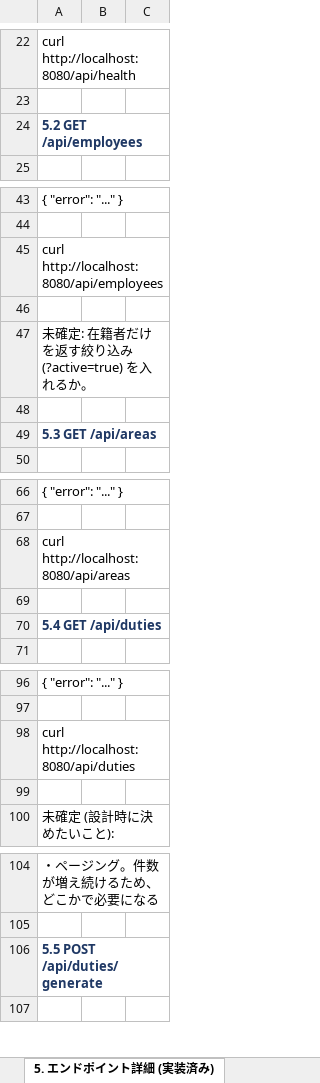
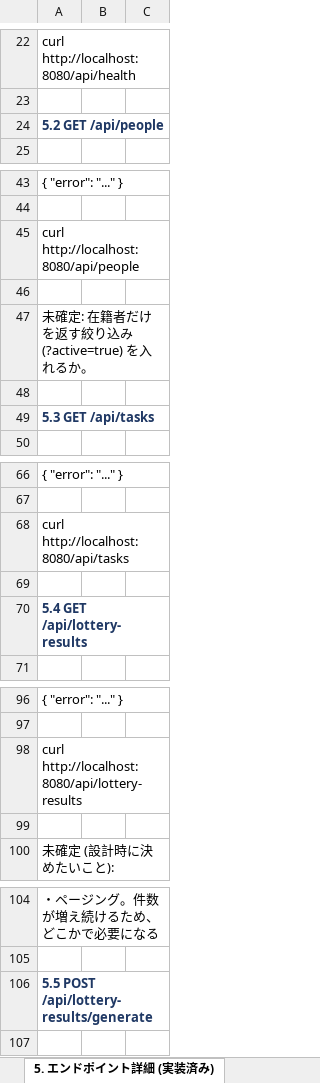
Before and after one commit to dichimaru/hackason2026, an Excel workbook: docs/api-spec.xlsx, sheet 5. エンドポイント詳細 (実装済み), drawn as a sheet; only a part is shown, gaps mark what is left out; values as stored, in another font and other column widths than the file's, no borders; the diff covers the shown part only; the diff names each change by its address in the sheet, - before the commit and + after, or states it on an @@ line.

```diff
--- a/docs/api-spec.xlsx (sheet 5. エンドポイント詳細 (実装済み))
+++ b/docs/api-spec.xlsx (sheet 5. エンドポイント詳細 (実装済み))
-A24: 5.2 GET /api/employees
+A24: 5.2 GET /api/people
-A45: curl http://localhost:8080/api/employees
+A45: curl http://localhost:8080/api/people
-A49: 5.3 GET /api/areas
+A49: 5.3 GET /api/tasks
-A68: curl http://localhost:8080/api/areas
+A68: curl http://localhost:8080/api/tasks
-A70: 5.4 GET /api/duties
+A70: 5.4 GET /api/lottery-results
-A98: curl http://localhost:8080/api/duties
+A98: curl http://localhost:8080/api/lottery-results
-A106: 5.5 POST /api/duties/generate
+A106: 5.5 POST /api/lottery-results/generate
```
Also changed, not shown: 1 edited cell elsewhere in this sheet, sheet 3. エンドポイント一覧, sheet 6. リクエスト例のまとめ, sheet 2. 共通仕様, sheet 7. 検討中の API (仕様は設計時に確定させる), sheet 8. 未確定事項 (API 全体に関わるもの), docs/basic-design.xlsx, docs/go-guide.xlsx, 17 other files.
